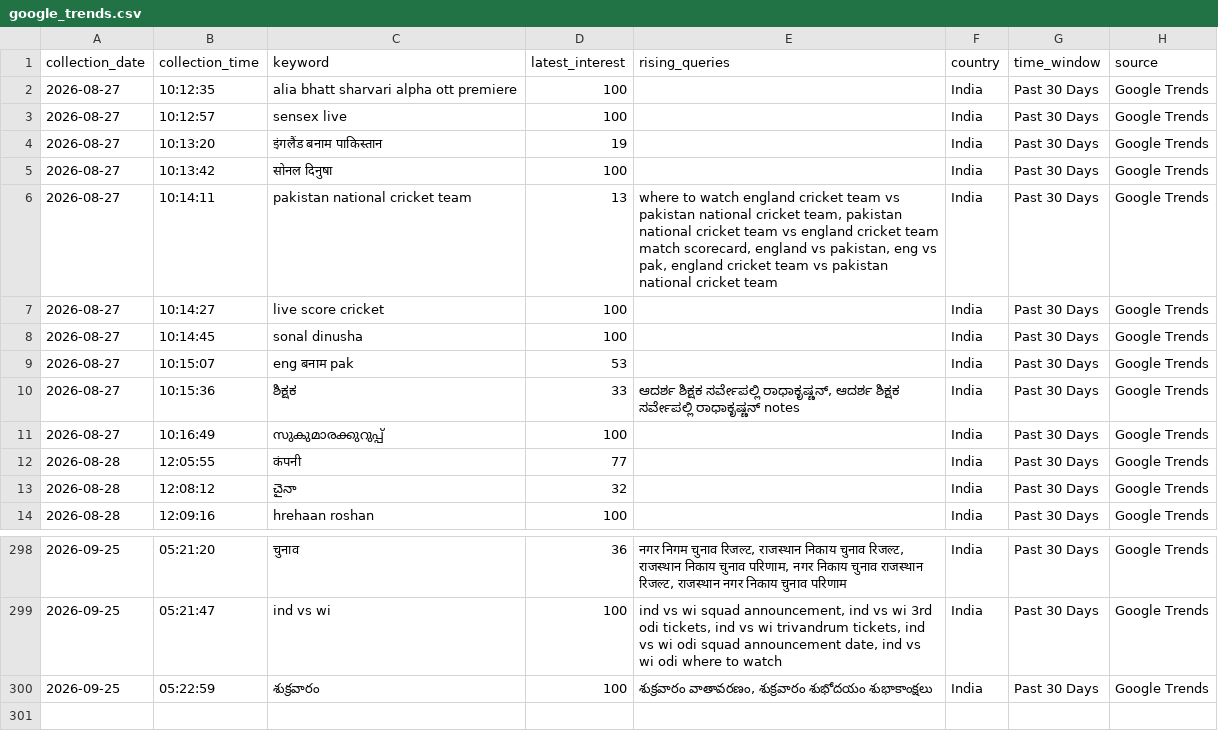
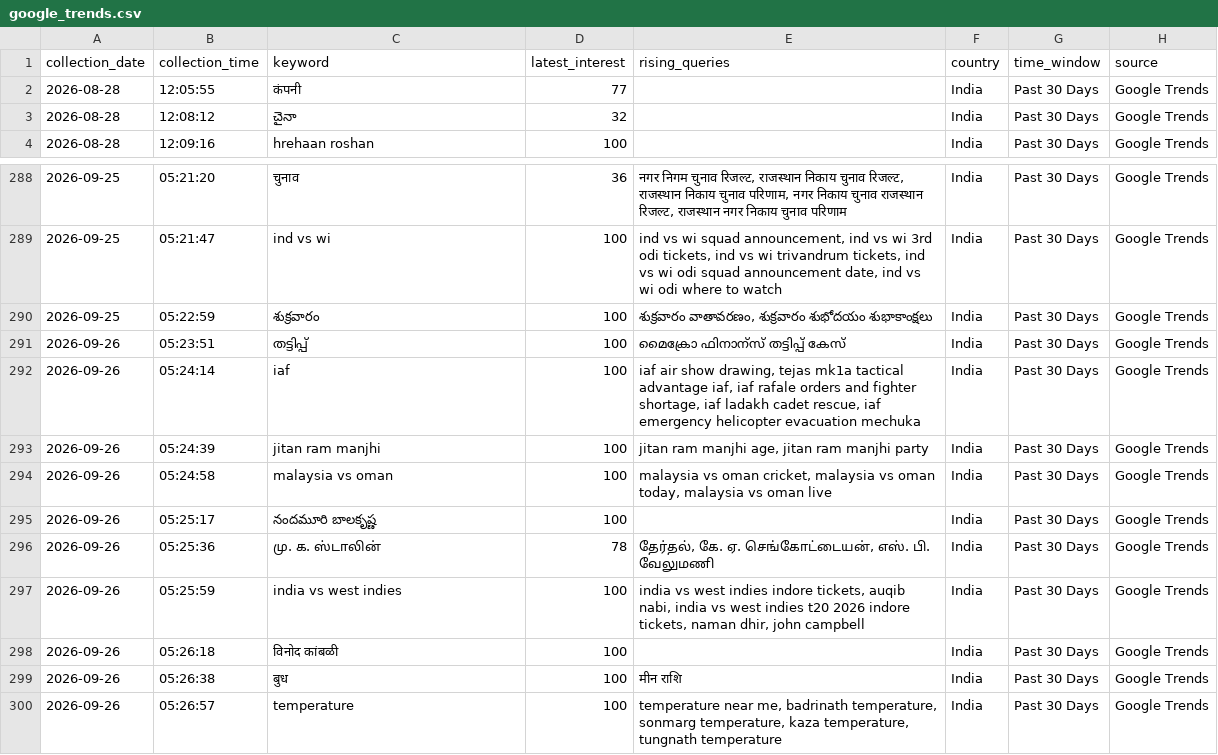
Before and after one commit to ank17a-5/India-Trend-Radar, a CSV file: data/raw/google_trends.csv, drawn as a sheet; only a part is shown, gaps mark what is left out; removed rows and columns are numbered as before the commit, all else as after; the diff names each change by its address in the sheet, - before the commit and + after, or states it on an @@ line.

```diff
--- a/data/raw/google_trends.csv
+++ b/data/raw/google_trends.csv
-row 2: 2026-08-27 | 10:12:35 | alia bhatt sharvari alpha ott premiere | 100 |  | India | Past 30 Days | Google Trends
-row 3: 2026-08-27 | 10:12:57 | sensex live | 100 |  | India | Past 30 Days | Google Trends
-row 4: 2026-08-27 | 10:13:20 | इंगलैंड बनाम पाकिस्तान | 19 |  | India | Past 30 Days | Google Trends
-row 5: 2026-08-27 | 10:13:42 | सोनल दिनुषा | 100 |  | India | Past 30 Days | Google Trends
-row 6: 2026-08-27 | 10:14:11 | pakistan national cricket team | 13 | where to watch england cricket team vs pakistan national cricket team, pakistan national cricket team vs england cricket team match scorecard, england vs pakistan, eng vs pak, england cricket team vs pakistan national cricket team | India | Past 30 Days | Google Trends
-row 7: 2026-08-27 | 10:14:27 | live score cricket | 100 |  | India | Past 30 Days | Google Trends
-row 8: 2026-08-27 | 10:14:45 | sonal dinusha | 100 |  | India | Past 30 Days | Google Trends
-row 9: 2026-08-27 | 10:15:07 | eng बनाम pak | 53 |  | India | Past 30 Days | Google Trends
-row 10: 2026-08-27 | 10:15:36 | ಶಿಕ್ಷಕ | 33 | ಆದರ್ಶ ಶಿಕ್ಷಕ ಸರ್ವೇಪಲ್ಲಿ ರಾಧಾಕೃಷ್ಣನ್, ಆದರ್ಶ ಶಿಕ್ಷಕ ಸರ್ವೇಪಲ್ಲಿ ರಾಧಾಕೃಷ್ಣನ್ notes | India | Past 30 Days | Google Trends
-row 11: 2026-08-27 | 10:16:49 | സുകുമാരക്കുറുപ്പ് | 100 |  | India | Past 30 Days | Google Trends
+row 291: 2026-09-26 | 05:23:51 | തട്ടിപ്പ് | 100 | മൈക്രോ ഫിനാന്സ് തട്ടിപ്പ് കേസ് | India | Past 30 Days | Google Trends
+row 292: 2026-09-26 | 05:24:14 | iaf | 100 | iaf air show drawing, tejas mk1a tactical advantage iaf, iaf rafale orders and fighter shortage, iaf ladakh cadet rescue, iaf emergency helicopter evacuation mechuka | India | Past 30 Days | Google Trends
+row 293: 2026-09-26 | 05:24:39 | jitan ram manjhi | 100 | jitan ram manjhi age, jitan ram manjhi party | India | Past 30 Days | Google Trends
+row 294: 2026-09-26 | 05:24:58 | malaysia vs oman | 100 | malaysia vs oman cricket, malaysia vs oman today, malaysia vs oman live | India | Past 30 Days | Google Trends
+row 295: 2026-09-26 | 05:25:17 | నందమూరి బాలకృష్ణ | 100 |  | India | Past 30 Days | Google Trends
+row 296: 2026-09-26 | 05:25:36 | மு. க. ஸ்டாலின் | 78 | தேர்தல், கே. ஏ. செங்கோட்டையன், எஸ். பி. வேலுமணி | India | Past 30 Days | Google Trends
+row 297: 2026-09-26 | 05:25:59 | india vs west indies | 100 | india vs west indies indore tickets, auqib nabi, india vs west indies t20 2026 indore tickets, naman dhir, john campbell | India | Past 30 Days | Google Trends
+row 298: 2026-09-26 | 05:26:18 | विनोद कांबळी | 100 |  | India | Past 30 Days | Google Trends
+row 299: 2026-09-26 | 05:26:38 | बुध | 100 | मीन राशि | India | Past 30 Days | Google Trends
+row 300: 2026-09-26 | 05:26:57 | temperature | 100 | temperature near me, badrinath temperature, sonmarg temperature, kaza temperature, tungnath temperature | India | Past 30 Days | Google Trends
```
Also changed, not shown: data/cleaned/google_trends_clean.csv, data/predictions/prophet_predictions.csv, 16 other files.
